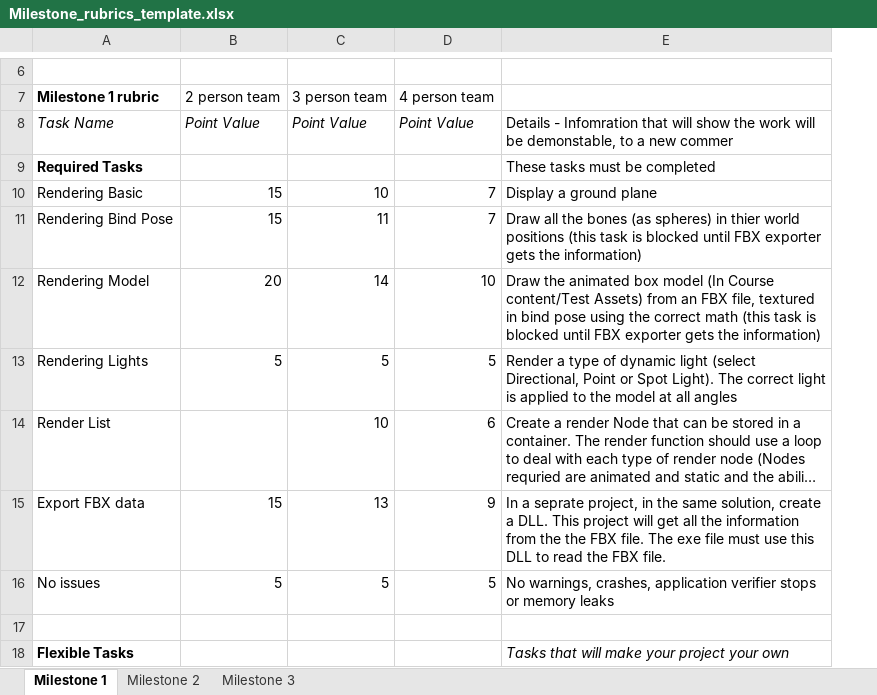
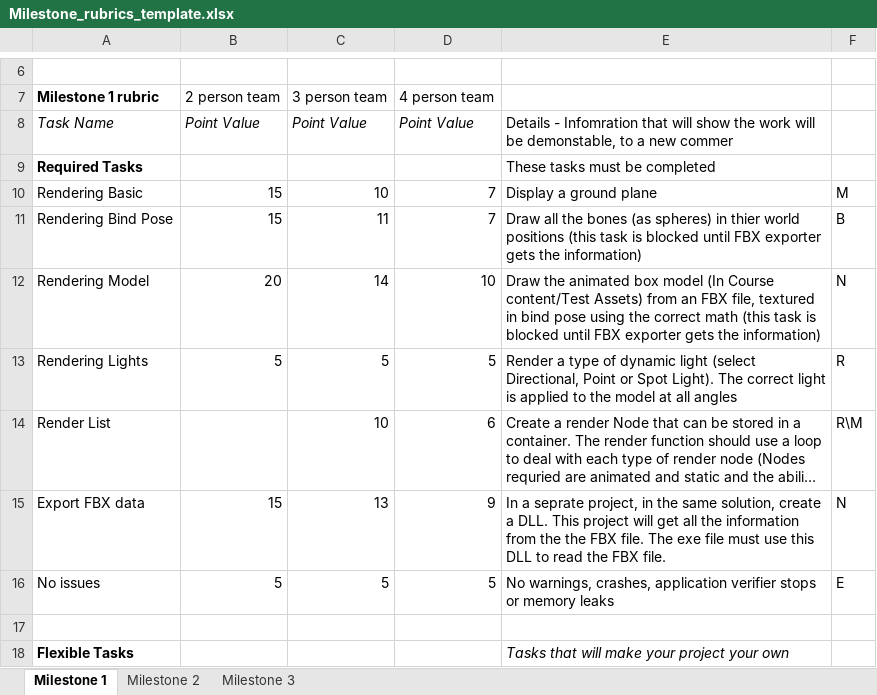
Before and after one commit to NoelOrtiz/RTA_Proj, an Excel workbook: Milestone_rubrics_template.xlsx, sheet Milestone 1, drawn as a sheet; only a part is shown, gaps mark what is left out; long unchanged cells end in …; values as stored, in another font and other column widths than the file's, no borders; charts and pictures not drawn; the diff names each change by its address in the sheet, - before the commit and + after, or states it on an @@ line.

Commit message:
Organizing the tasks

```diff
--- a/Milestone_rubrics_template.xlsx (sheet Milestone 1)
+++ b/Milestone_rubrics_template.xlsx (sheet Milestone 1)
+column F, rows 10-16: M | B | N | R | R\M | N | E
```
Also changed, not shown: charts or pictures.
